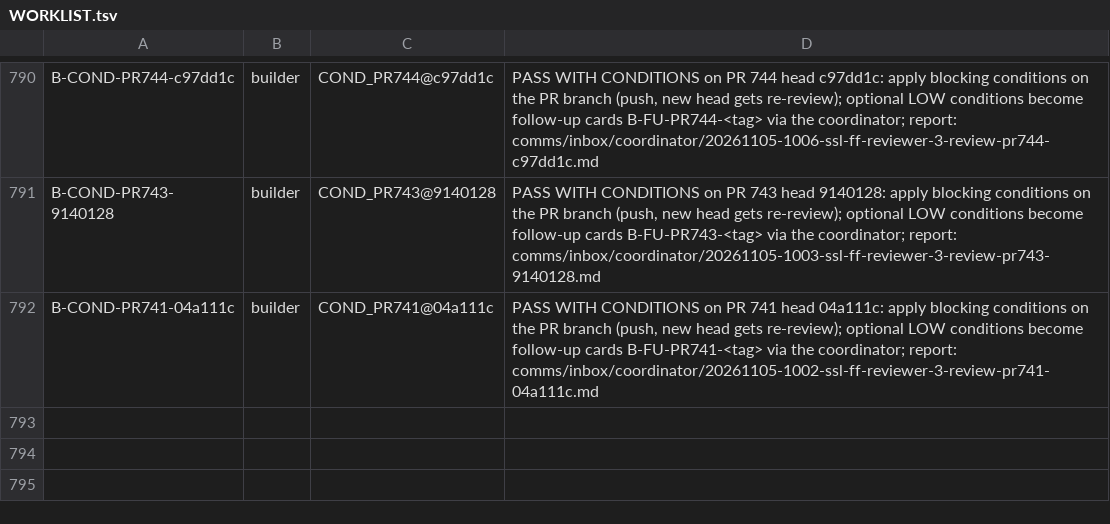
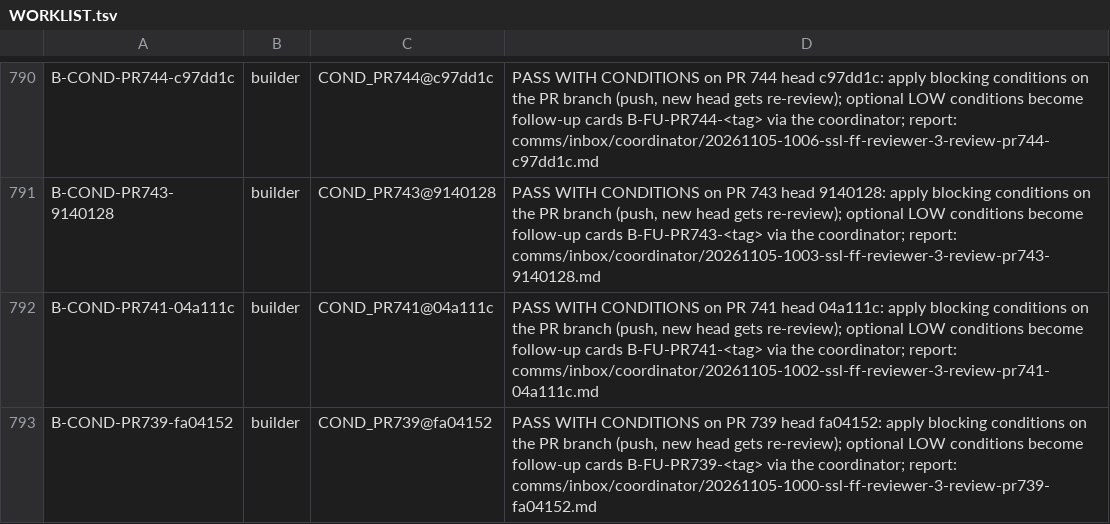
Before and after one commit to SpinStateLabs/field-platform, a TSV file: comms/WORKLIST.tsv, drawn as a sheet; only a part is shown, gaps mark what is left out; the diff names each change by its address in the sheet, - before the commit and + after, or states it on an @@ line.

Commit message:
comms: queue-keeper restock

```diff
--- a/comms/WORKLIST.tsv
+++ b/comms/WORKLIST.tsv
+row 793: B-COND-PR739-fa04152 | builder | COND_PR739@fa04152 | PASS WITH CONDITIONS on PR 739 head fa04152: apply blocking conditions on the PR branch (push, new head gets re-review); optional LOW conditions become follow-up cards B-FU-PR739-<tag> via the coordinator; report: comms/inbox/coordinator/20261105-1000-ssl-ff-reviewer-3-review-pr739-fa04152.md
```
